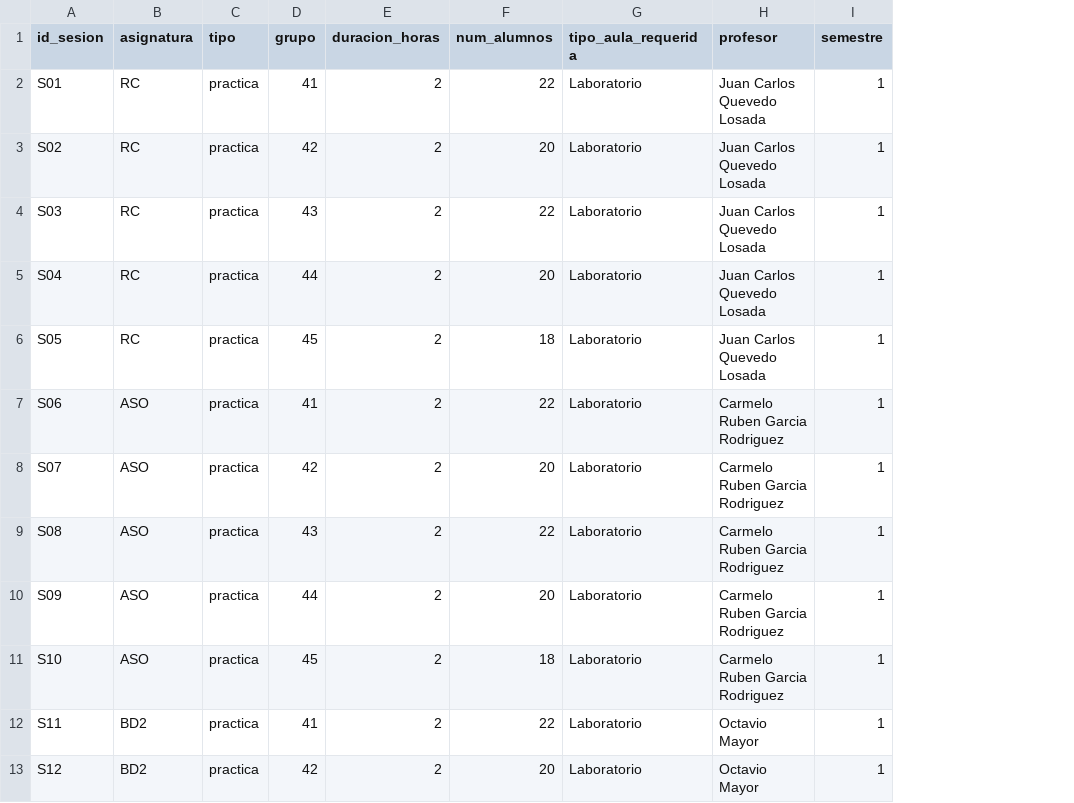
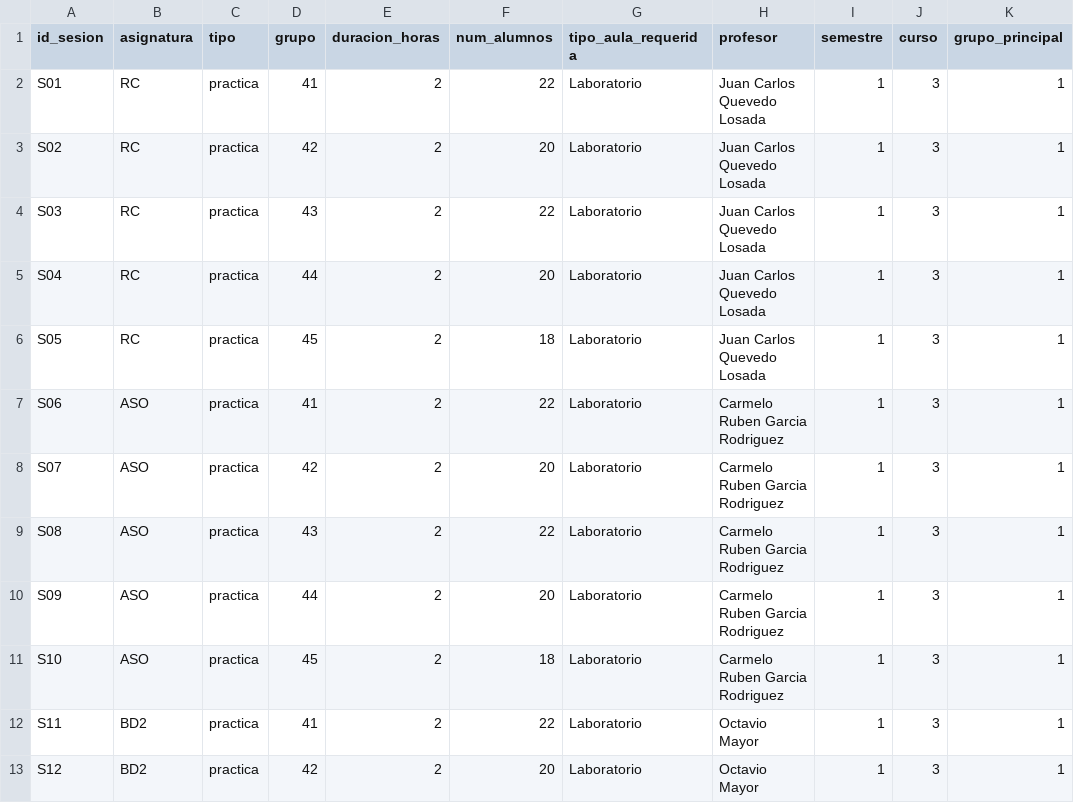
Before and after one commit to inestorres102/ProyectoOH, a CSV file: datos/clases.csv, drawn as a sheet; only a part is shown; the diff names each change by its address in the sheet, - before the commit and + after, or states it on an @@ line.

Commit message:
Anadir soporte de curso y grupo_principal con leyenda tricolor (Teoria, Aula, Lab)

```diff
--- a/datos/clases.csv
+++ b/datos/clases.csv
+column J (curso), rows 2-13: all 3
+column K (grupo_principal), rows 2-13: all 1
```
Also changed, not shown: 4 other files.
